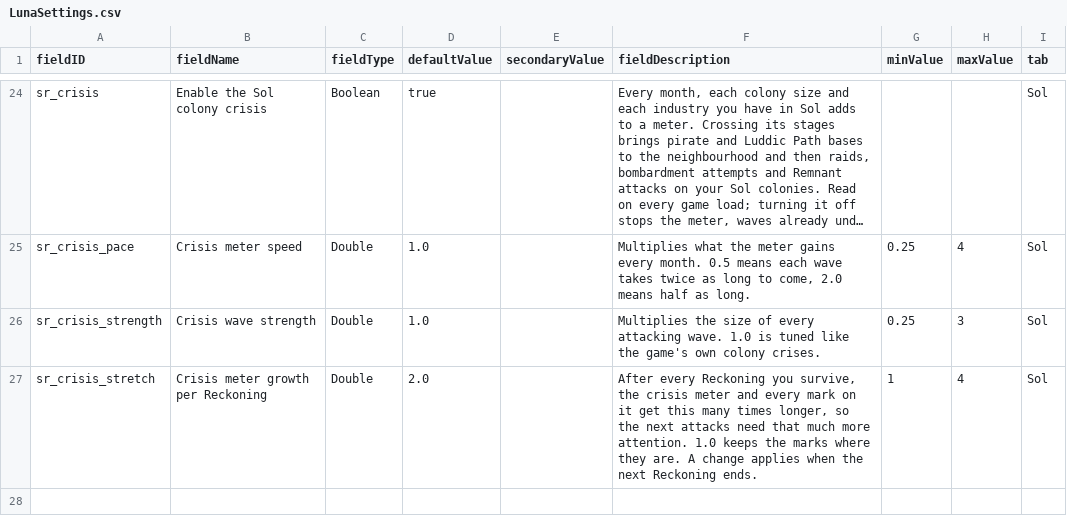
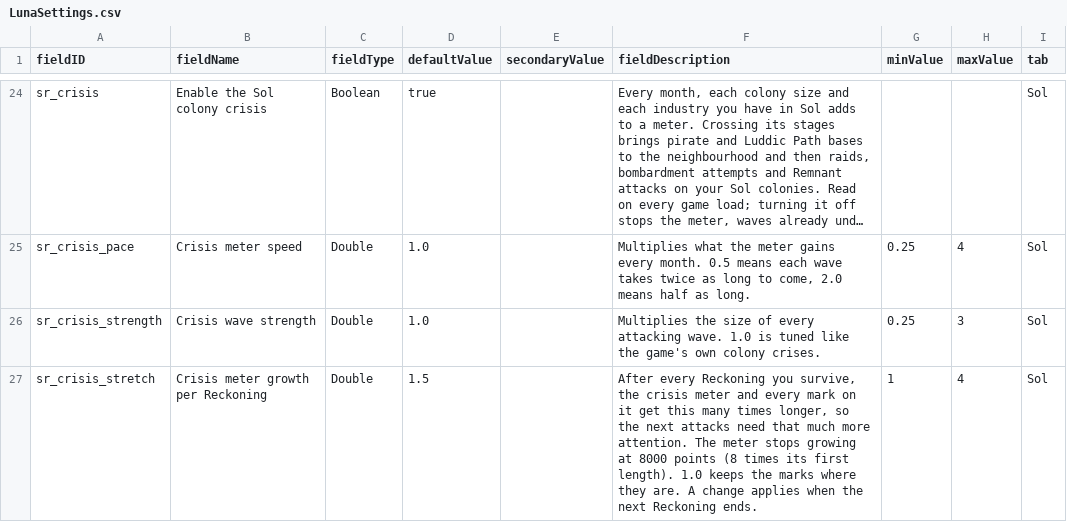
Before and after one commit to andrzejsokolowski/starsector-sol-renewed, a CSV file: data/config/LunaSettings.csv, drawn as a sheet; only a part is shown, gaps mark what is left out; long unchanged cells end in ….

```diff
--- a/data/config/LunaSettings.csv
+++ b/data/config/LunaSettings.csv
@@ -26,2 +26,2 @@ sr_crisis_pace,Crisis meter speed,Double,1.0,,"Multiplies what the meter gains e
 sr_crisis_strength,Crisis wave strength,Double,1.0,,"Multiplies the size of every attacking wave. 1.0 is tuned like the game's own colony crises.",0.25,3,Sol
-sr_crisis_stretch,Crisis meter growth per Reckoning,Double,2.0,,"After every Reckoning you survive, the crisis meter and every mark on it get this many times longer, so the next attacks need that much more attention. 1.0 keeps the marks where they are. A change applies when the next Reckoning ends.",1,4,Sol
+sr_crisis_stretch,Crisis meter growth per Reckoning,Double,1.5,,"After every Reckoning you survive, the crisis meter and every mark on it get this many times longer, so the next attacks need that much more attention. The meter stops growing at 8000 points (8 times its first length). 1.0 keeps the marks where they are. A change applies when the next Reckoning ends.",1,4,Sol
```
Also changed, not shown: 7 other files.
